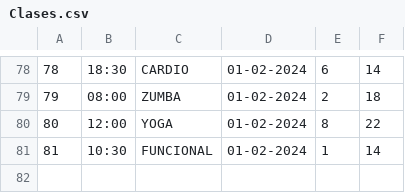
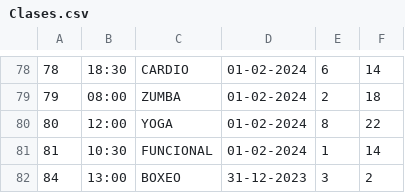
Before and after one commit to nachomanero/DeustoSportG21, a CSV file: DeustoDeporteG21/resources/data/Clases.csv, drawn as a sheet; only a part is shown, gaps mark what is left out; the diff names each change by its address in the sheet, - before the commit and + after, or states it on an @@ line.

```diff
--- a/DeustoDeporteG21/resources/data/Clases.csv
+++ b/DeustoDeporteG21/resources/data/Clases.csv
+row 82: 84 | 13:00 | BOXEO | 31-12-2023 | 3 | 2
```
Also changed, not shown: 4 other files.
